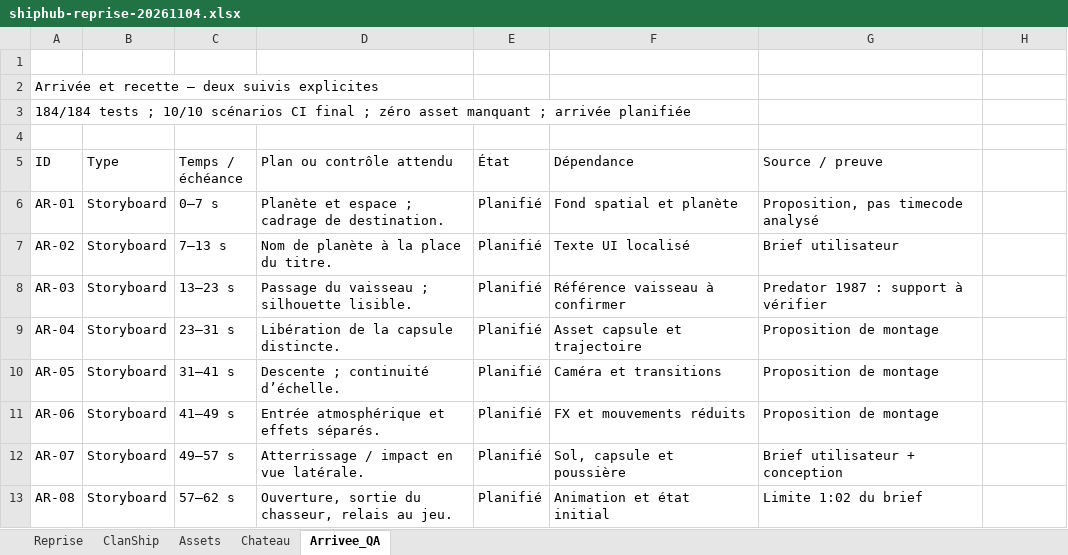
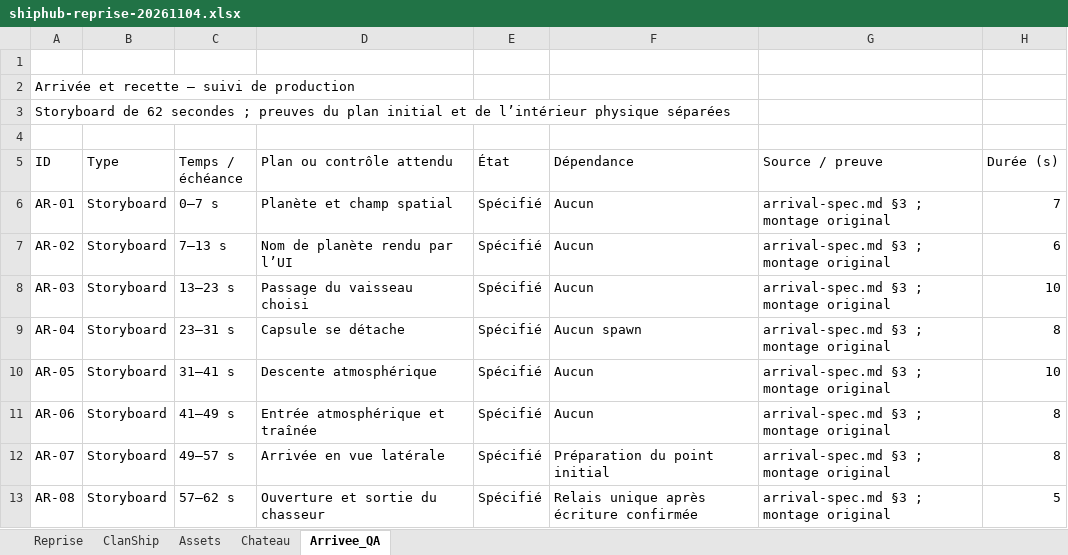
Before and after one commit to darknigthmare/yautja-la-longue-chasse, an Excel workbook: production/clan-ship-20261104/shiphub-reprise-20261104.xlsx, sheet Arrivee_QA, drawn as a sheet; only a part is shown; values as stored, in another font and other column widths than the file's, no cell formats; conditional formats and table styles not drawn; the diff covers the shown part only; the diff names each change by its address in the sheet, - before the commit and + after, or states it on an @@ line.

Commit message:
docs(clan-ship): preserve verified interior and production workbook

```diff
--- a/production/clan-ship-20261104/shiphub-reprise-20261104.xlsx (sheet Arrivee_QA)
+++ b/production/clan-ship-20261104/shiphub-reprise-20261104.xlsx (sheet Arrivee_QA)
-A2 (ID): Arrivée et recette — deux suivis explicites
+A2 (ID): Arrivée et recette — suivi de production
-A3 (ID): 184/184 tests ; 10/10 scénarios CI final ; zéro asset manquant ; arrivée planifiée
+A3 (ID): Storyboard de 62 secondes ; preuves du plan initial et de l’intérieur physique séparées
-H5: (empty)
+H5: Durée (s)
-D6 (Plan ou contrôle attendu): Planète et espace ; cadrage de destination.
+D6 (Plan ou contrôle attendu): Planète et champ spatial
-E6:E13 (État): Planifié
+E6:E13 (État): Spécifié
-F6 (Dépendance): Fond spatial et planète
+F6 (Dépendance): Aucun
-G6 (Source / preuve): Proposition, pas timecode analysé
+G6 (Source / preuve): arrival-spec.md §3 ; montage original
-H6 (Durée (s)): (empty)
+H6 (Durée (s)): 7
-D7 (Plan ou contrôle attendu): Nom de planète à la place du titre.
+D7 (Plan ou contrôle attendu): Nom de planète rendu par l’UI
-F7 (Dépendance): Texte UI localisé
+F7 (Dépendance): Aucun
-G7 (Source / preuve): Brief utilisateur
+G7 (Source / preuve): arrival-spec.md §3 ; montage original
-H7 (Durée (s)): (empty)
+H7 (Durée (s)): 6
-D8 (Plan ou contrôle attendu): Passage du vaisseau ; silhouette lisible.
+D8 (Plan ou contrôle attendu): Passage du vaisseau choisi
-F8 (Dépendance): Référence vaisseau à confirmer
+F8 (Dépendance): Aucun
-G8 (Source / preuve): Predator 1987 : support à vérifier
+G8 (Source / preuve): arrival-spec.md §3 ; montage original
-H8 (Durée (s)): (empty)
+H8 (Durée (s)): 10
-D9 (Plan ou contrôle attendu): Libération de la capsule distincte.
+D9 (Plan ou contrôle attendu): Capsule se détache
-F9 (Dépendance): Asset capsule et trajectoire
+F9 (Dépendance): Aucun spawn
-G9:G11 (Source / preuve): Proposition de montage
+G9:G11 (Source / preuve): arrival-spec.md §3 ; montage original
-H9 (Durée (s)): (empty)
+H9 (Durée (s)): 8
-D10 (Plan ou contrôle attendu): Descente ; continuité d’échelle.
+D10 (Plan ou contrôle attendu): Descente atmosphérique
-F10 (Dépendance): Caméra et transitions
+F10 (Dépendance): Aucun
-H10 (Durée (s)): (empty)
+H10 (Durée (s)): 10
-D11 (Plan ou contrôle attendu): Entrée atmosphérique et effets séparés.
+D11 (Plan ou contrôle attendu): Entrée atmosphérique et traînée
-F11 (Dépendance): FX et mouvements réduits
+F11 (Dépendance): Aucun
-H11:H12 (Durée (s)): (empty)
+H11:H12 (Durée (s)): 8
-D12 (Plan ou contrôle attendu): Atterrissage / impact en vue latérale.
+D12 (Plan ou contrôle attendu): Arrivée en vue latérale
-F12 (Dépendance): Sol, capsule et poussière
+F12 (Dépendance): Préparation du point initial
-G12 (Source / preuve): Brief utilisateur + conception
+G12 (Source / preuve): arrival-spec.md §3 ; montage original
-D13 (Plan ou contrôle attendu): Ouverture, sortie du chasseur, relais au jeu.
+D13 (Plan ou contrôle attendu): Ouverture et sortie du chasseur
-F13 (Dépendance): Animation et état initial
+F13 (Dépendance): Relais unique après écriture confirmée
-G13 (Source / preuve): Limite 1:02 du brief
+G13 (Source / preuve): arrival-spec.md §3 ; montage original
-H13 (Durée (s)): (empty)
+H13 (Durée (s)): 5
```
Also changed, not shown: 32 added rows and 49 edited cells elsewhere in this sheet, sheet Assets, sheet Chateau, sheet Reprise, sheet ClanShip, cell formats, formulas that keep their value, 26 other files.
